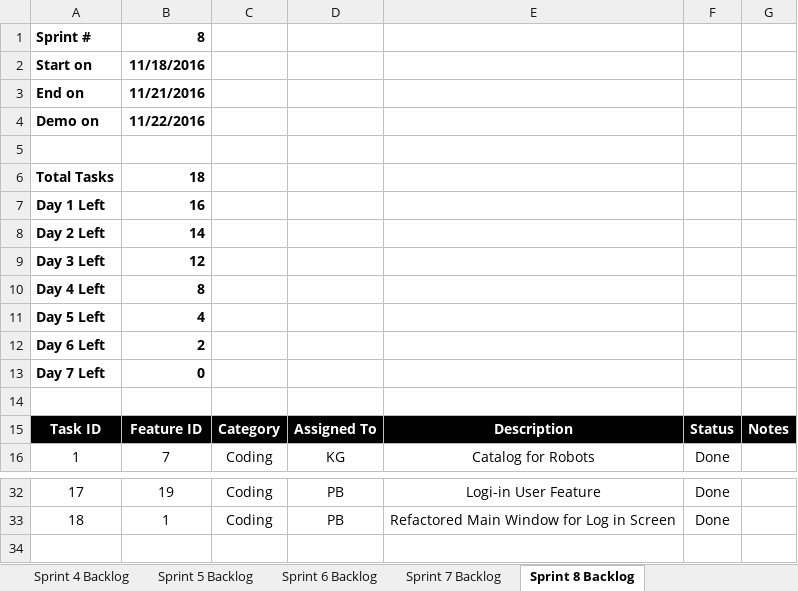
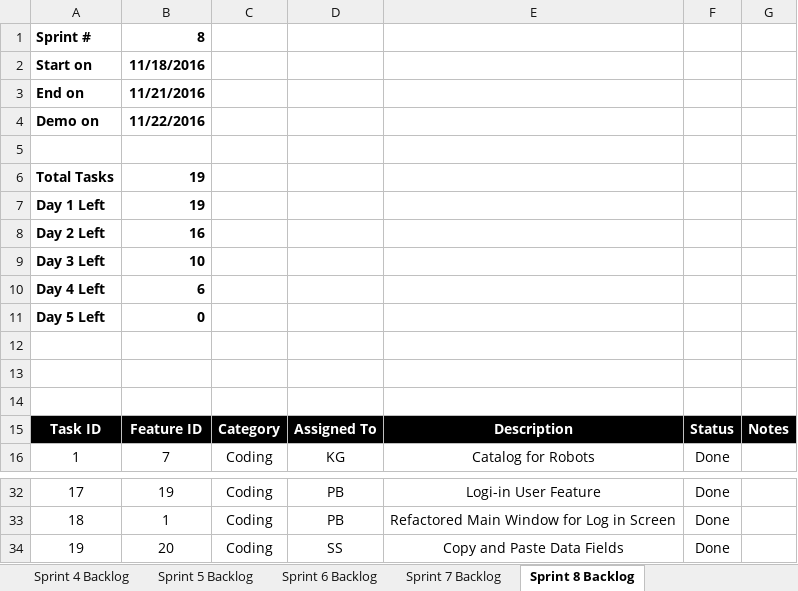
Before and after one commit to pavanaj/RoboshopGUI, an Excel workbook: Robbie_Robot_Shop_Scrum.xlsx, sheet Sprint 8 Backlog, drawn as a sheet; only a part is shown, gaps mark what is left out; values as stored, in another font and other column widths than the file's, no borders; charts and pictures not drawn; removed rows and columns are numbered as before the commit, all else as after; the diff names each change by its address in the sheet, - before the commit and + after, or states it on an @@ line.

```diff
--- a/Robbie_Robot_Shop_Scrum.xlsx (sheet Sprint 8 Backlog)
+++ b/Robbie_Robot_Shop_Scrum.xlsx (sheet Sprint 8 Backlog)
-B6: 18
+B6: 19
+row 7: Day 1 Left | 19
@@ column A renumbered between rows 8 and 11 @@
-B9: 14
+B9: 10
-B10: 12
+B10: 6
-row 10: Day 4 Left | 8
-row 11: Day 5 Left | 4
-row 12: Day 6 Left | 2
+row 12: (empty)
+row 13: (empty)
+row 34: 19 | 20 | Coding | SS | Copy and Paste Data Fields | Done
```
Also changed, not shown: sheet Product Backlog, charts or pictures, 1 other file.
